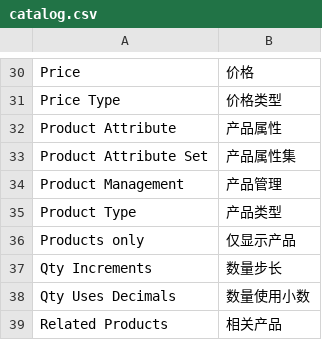
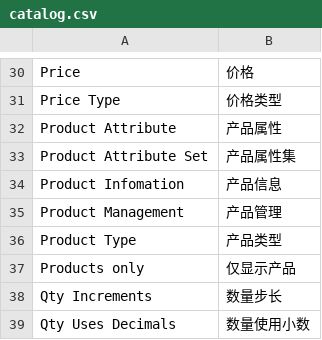
Before and after one commit to peachyang/py_website, a CSV file: app/i18n/zh-CN/catalog.csv, drawn as a sheet; only a part is shown, gaps mark what is left out; the shorter side is filled out with more unchanged rows; the diff names each change by its address in the sheet, - before the commit and + after, or states it on an @@ line.

```diff
--- a/app/i18n/zh-CN/catalog.csv
+++ b/app/i18n/zh-CN/catalog.csv
+row 34: Product Infomation | 产品信息
```
Also changed, not shown: app/i18n/zh-CN/admin.csv, 15 other files.
